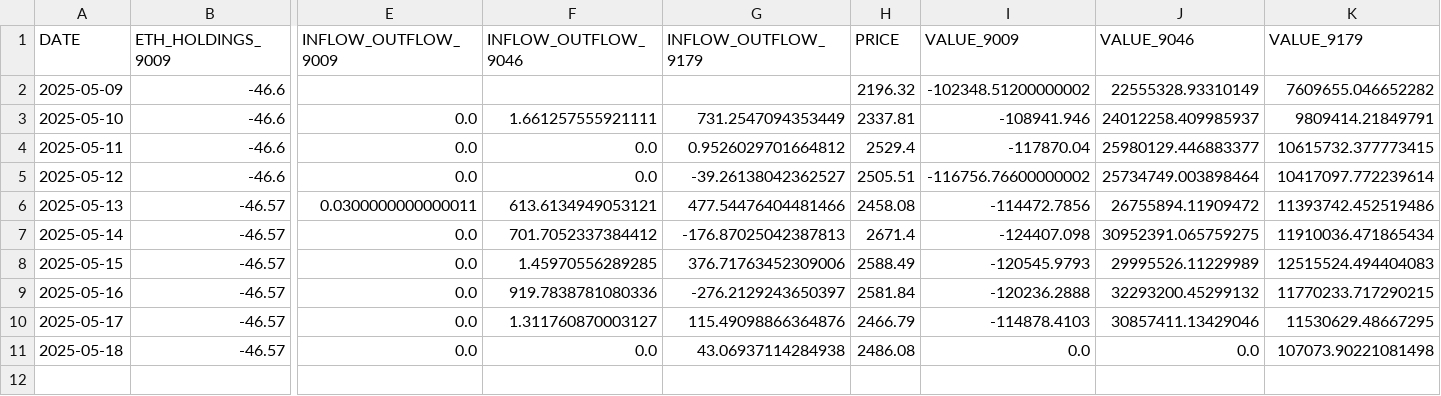
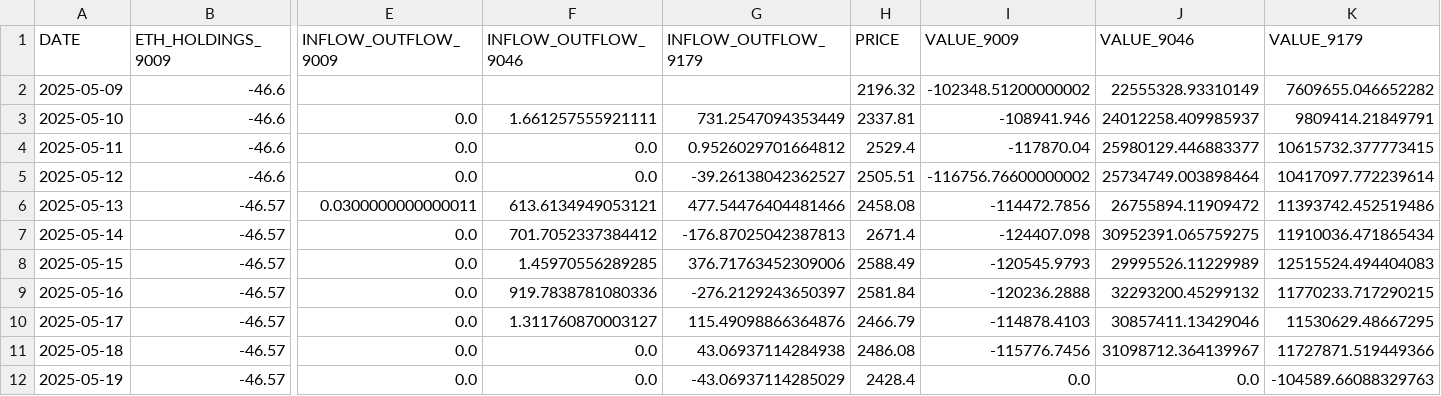
Before and after one commit to chamadihimaya/HKEX_ETH_HOLDINGS, a CSV file: eth_holdings_data.csv, drawn as a sheet; only a part is shown, gaps mark what is left out; rows hold the shown columns only; the diff names each change by its address in the sheet, - before the commit and + after, or states it on an @@ line.

```diff
--- a/eth_holdings_data.csv
+++ b/eth_holdings_data.csv
-I11 (VALUE_9009): 0.0
+I11 (VALUE_9009): -115776.7456
-J11 (VALUE_9046): 0.0
+J11 (VALUE_9046): 31098712.364139967
-K11 (VALUE_9179): 107073.90221081498
+K11 (VALUE_9179): 11727871.519449366
+row 12: 2025-05-19 | -46.57 | 0.0 | 0.0 | -43.06937114285029 | 2428.4 | 0.0 | 0.0 | -104589.66088329763
```
